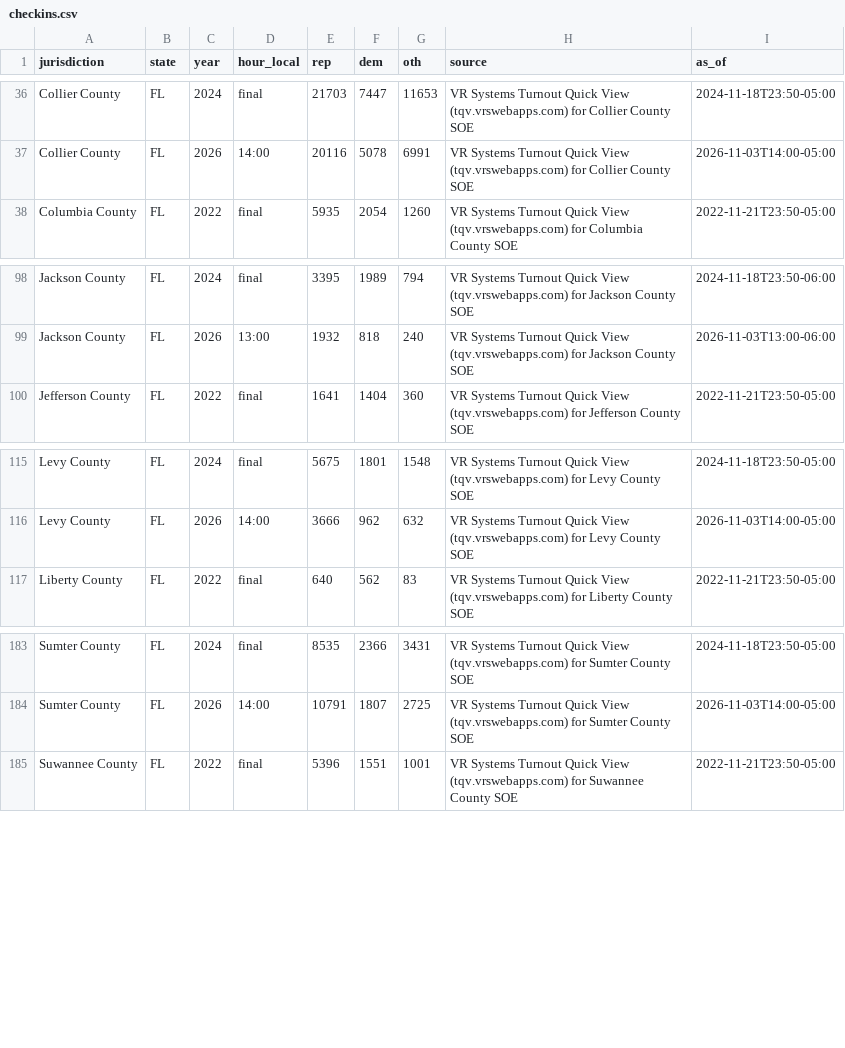
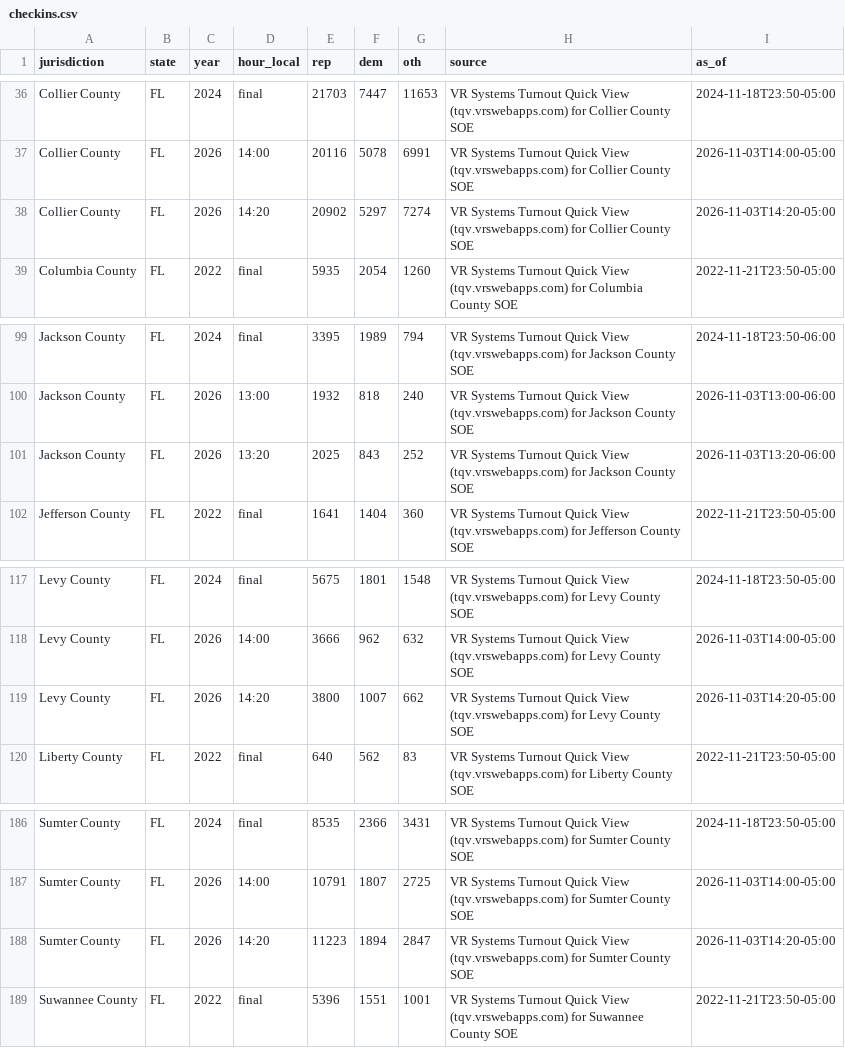
Before and after one commit to AlexBBIO/ElectionNight, a CSV file: data/checkins.csv, drawn as a sheet; only a part is shown, gaps mark what is left out; the diff names each change by its address in the sheet, - before the commit and + after, or states it on an @@ line.

```diff
--- a/data/checkins.csv
+++ b/data/checkins.csv
+row 38: Collier County | FL | 2026 | 14:20 | 20902 | 5297 | 7274 | VR Systems Turnout Quick View (tqv.vrswebapps.com) for Collier County SOE | 2026-11-03T14:20-05:00
+row 101: Jackson County | FL | 2026 | 13:20 | 2025 | 843 | 252 | VR Systems Turnout Quick View (tqv.vrswebapps.com) for Jackson County SOE | 2026-11-03T13:20-06:00
+row 119: Levy County | FL | 2026 | 14:20 | 3800 | 1007 | 662 | VR Systems Turnout Quick View (tqv.vrswebapps.com) for Levy County SOE | 2026-11-03T14:20-05:00
+row 188: Sumter County | FL | 2026 | 14:20 | 11223 | 1894 | 2847 | VR Systems Turnout Quick View (tqv.vrswebapps.com) for Sumter County SOE | 2026-11-03T14:20-05:00
```
Also changed, not shown: 1 other file.
